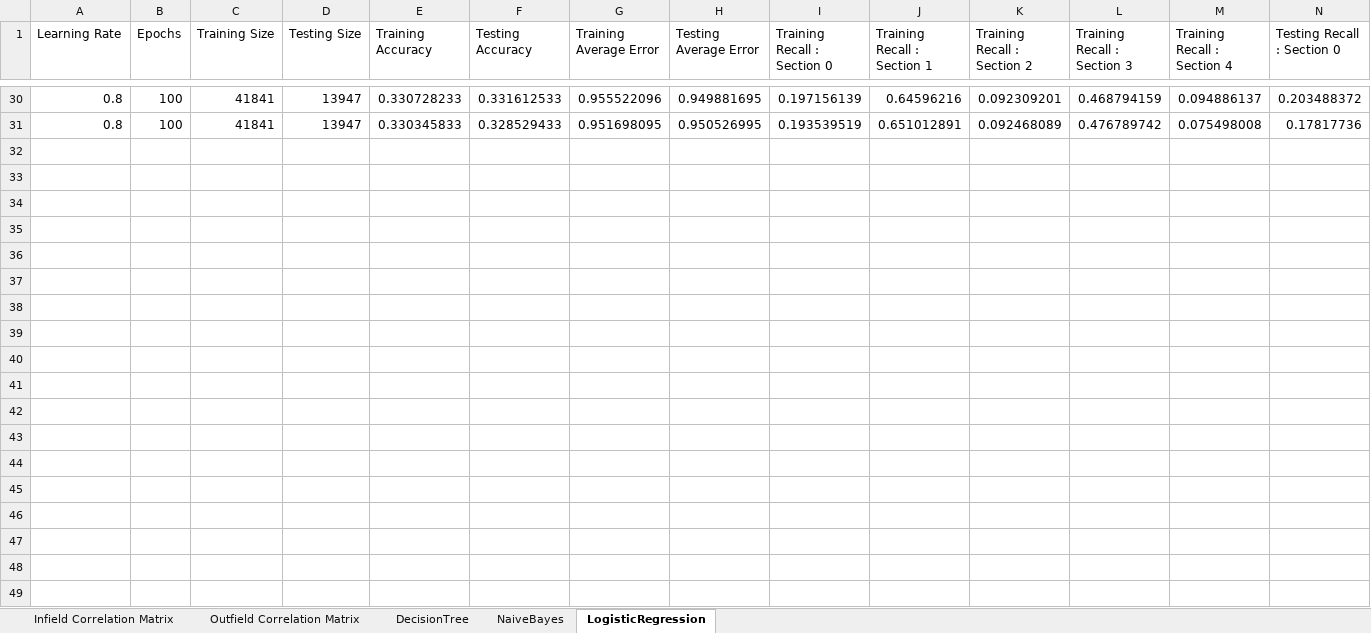
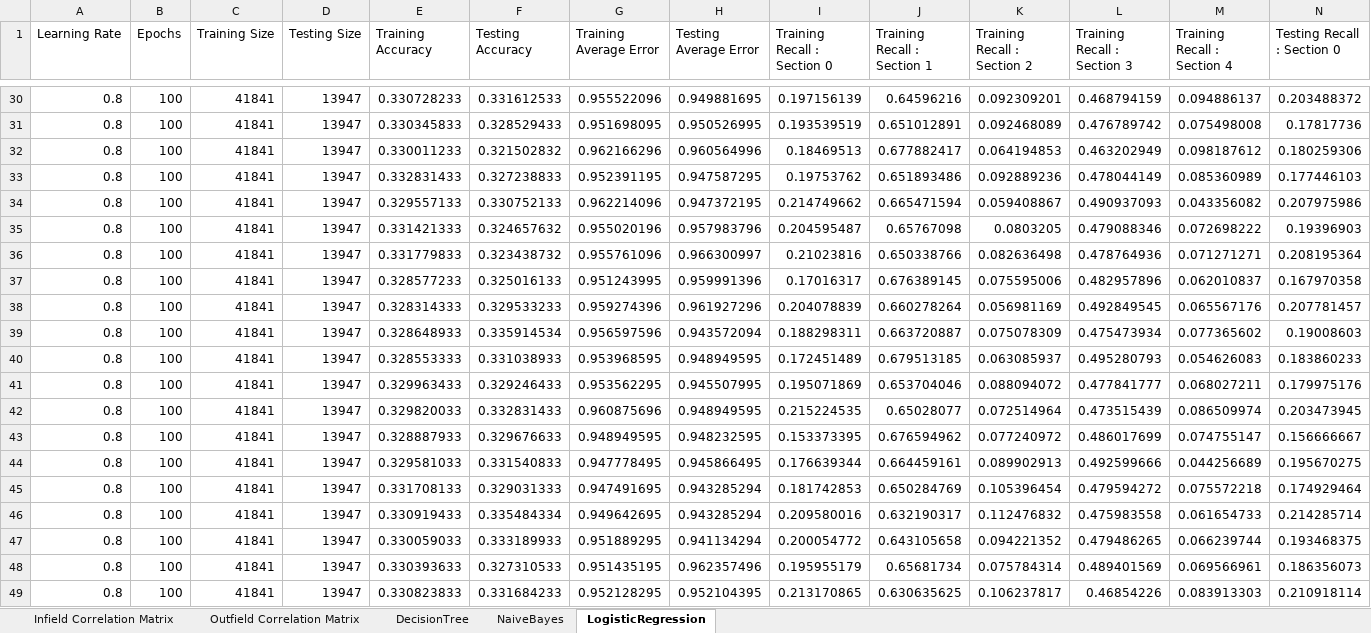
Before and after one commit to tmgavron/shifting_model, an Excel workbook: Logs/ModelStatistics_04-2024.xlsx, sheet LogisticRegression, drawn as a sheet; only a part is shown, gaps mark what is left out; values as stored, in another font and other column widths than the file's, no borders; rows hold the shown columns only; the diff covers the shown part only; the diff names each change by its address in the sheet, - before the commit and + after, or states it on an @@ line.

```diff
--- a/Logs/ModelStatistics_04-2024.xlsx (sheet LogisticRegression)
+++ b/Logs/ModelStatistics_04-2024.xlsx (sheet LogisticRegression)
+row 32: 0.8 | 100 | 41841 | 13947 | 0.330011233 | 0.321502832 | 0.962166296 | 0.960564996 | 0.18469513 | 0.677882417 | 0.064194853 | 0.463202949 | 0.098187612 | 0.180259306
+row 33: 0.8 | 100 | 41841 | 13947 | 0.332831433 | 0.327238833 | 0.952391195 | 0.947587295 | 0.19753762 | 0.651893486 | 0.092889236 | 0.478044149 | 0.085360989 | 0.177446103
+row 34: 0.8 | 100 | 41841 | 13947 | 0.329557133 | 0.330752133 | 0.962214096 | 0.947372195 | 0.214749662 | 0.665471594 | 0.059408867 | 0.490937093 | 0.043356082 | 0.207975986
+row 35: 0.8 | 100 | 41841 | 13947 | 0.331421333 | 0.324657632 | 0.955020196 | 0.957983796 | 0.204595487 | 0.65767098 | 0.0803205 | 0.479088346 | 0.072698222 | 0.19396903
+row 36: 0.8 | 100 | 41841 | 13947 | 0.331779833 | 0.323438732 | 0.955761096 | 0.966300997 | 0.21023816 | 0.650338766 | 0.082636498 | 0.478764936 | 0.071271271 | 0.208195364
+row 37: 0.8 | 100 | 41841 | 13947 | 0.328577233 | 0.325016133 | 0.951243995 | 0.959991396 | 0.17016317 | 0.676389145 | 0.075595006 | 0.482957896 | 0.062010837 | 0.167970358
+row 38: 0.8 | 100 | 41841 | 13947 | 0.328314333 | 0.329533233 | 0.959274396 | 0.961927296 | 0.204078839 | 0.660278264 | 0.056981169 | 0.492849545 | 0.065567176 | 0.207781457
+row 39: 0.8 | 100 | 41841 | 13947 | 0.328648933 | 0.335914534 | 0.956597596 | 0.943572094 | 0.188298311 | 0.663720887 | 0.075078309 | 0.475473934 | 0.077365602 | 0.19008603
+row 40: 0.8 | 100 | 41841 | 13947 | 0.328553333 | 0.331038933 | 0.953968595 | 0.948949595 | 0.172451489 | 0.679513185 | 0.063085937 | 0.495280793 | 0.054626083 | 0.183860233
+row 41: 0.8 | 100 | 41841 | 13947 | 0.329963433 | 0.329246433 | 0.953562295 | 0.945507995 | 0.195071869 | 0.653704046 | 0.088094072 | 0.477841777 | 0.068027211 | 0.179975176
+row 42: 0.8 | 100 | 41841 | 13947 | 0.329820033 | 0.332831433 | 0.960875696 | 0.948949595 | 0.215224535 | 0.65028077 | 0.072514964 | 0.473515439 | 0.086509974 | 0.203473945
+row 43: 0.8 | 100 | 41841 | 13947 | 0.328887933 | 0.329676633 | 0.948949595 | 0.948232595 | 0.153373395 | 0.676594962 | 0.077240972 | 0.486017699 | 0.074755147 | 0.156666667
+row 44: 0.8 | 100 | 41841 | 13947 | 0.329581033 | 0.331540833 | 0.947778495 | 0.945866495 | 0.176639344 | 0.664459161 | 0.089902913 | 0.492599666 | 0.044256689 | 0.195670275
+row 45: 0.8 | 100 | 41841 | 13947 | 0.331708133 | 0.329031333 | 0.947491695 | 0.943285294 | 0.181742853 | 0.650284769 | 0.105396454 | 0.479594272 | 0.075572218 | 0.174929464
+row 46: 0.8 | 100 | 41841 | 13947 | 0.330919433 | 0.335484334 | 0.949642695 | 0.943285294 | 0.209580016 | 0.632190317 | 0.112476832 | 0.475983558 | 0.061654733 | 0.214285714
+row 47: 0.8 | 100 | 41841 | 13947 | 0.330059033 | 0.333189933 | 0.951889295 | 0.941134294 | 0.200054772 | 0.643105658 | 0.094221352 | 0.479486265 | 0.066239744 | 0.193468375
+row 48: 0.8 | 100 | 41841 | 13947 | 0.330393633 | 0.327310533 | 0.951435195 | 0.962357496 | 0.195955179 | 0.65681734 | 0.075784314 | 0.489401569 | 0.069566961 | 0.186356073
+row 49: 0.8 | 100 | 41841 | 13947 | 0.330823833 | 0.331684233 | 0.952128295 | 0.952104395 | 0.213170865 | 0.630635625 | 0.106237817 | 0.46854226 | 0.083913303 | 0.210918114
```
Also changed, not shown: 12 added rows elsewhere in this sheet, sheet DecisionTree, sheet NaiveBayes, 12 other files.
